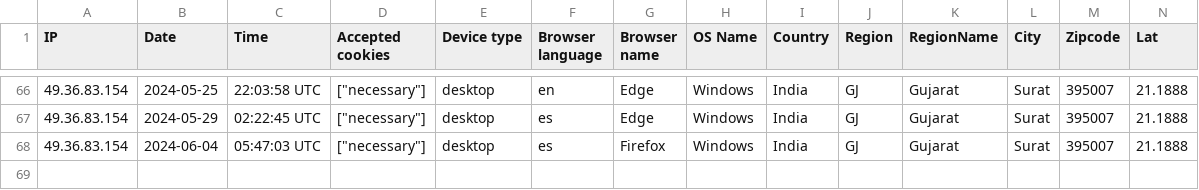
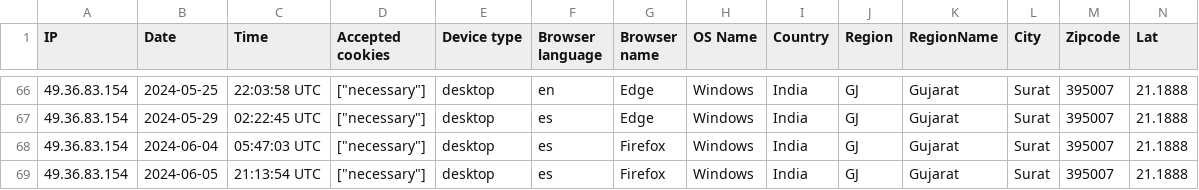
Before and after one commit to IT-Regional/Haus, a CSV file: storage/uploads/sample/data.csv, drawn as a sheet; only a part is shown, gaps mark what is left out; rows hold the shown columns only; the diff names each change by its address in the sheet, - before the commit and + after, or states it on an @@ line.

Commit message:
:sparkles: adding time blocking

```diff
--- a/storage/uploads/sample/data.csv
+++ b/storage/uploads/sample/data.csv
+row 69: 49.36.83.154 | 2024-06-05 | 21:13:54 UTC | ["necessary"] | desktop | es | Firefox | Windows | India | GJ | Gujarat | Surat | 395007 | 21.1888
```
Also changed, not shown: 26 other files.
